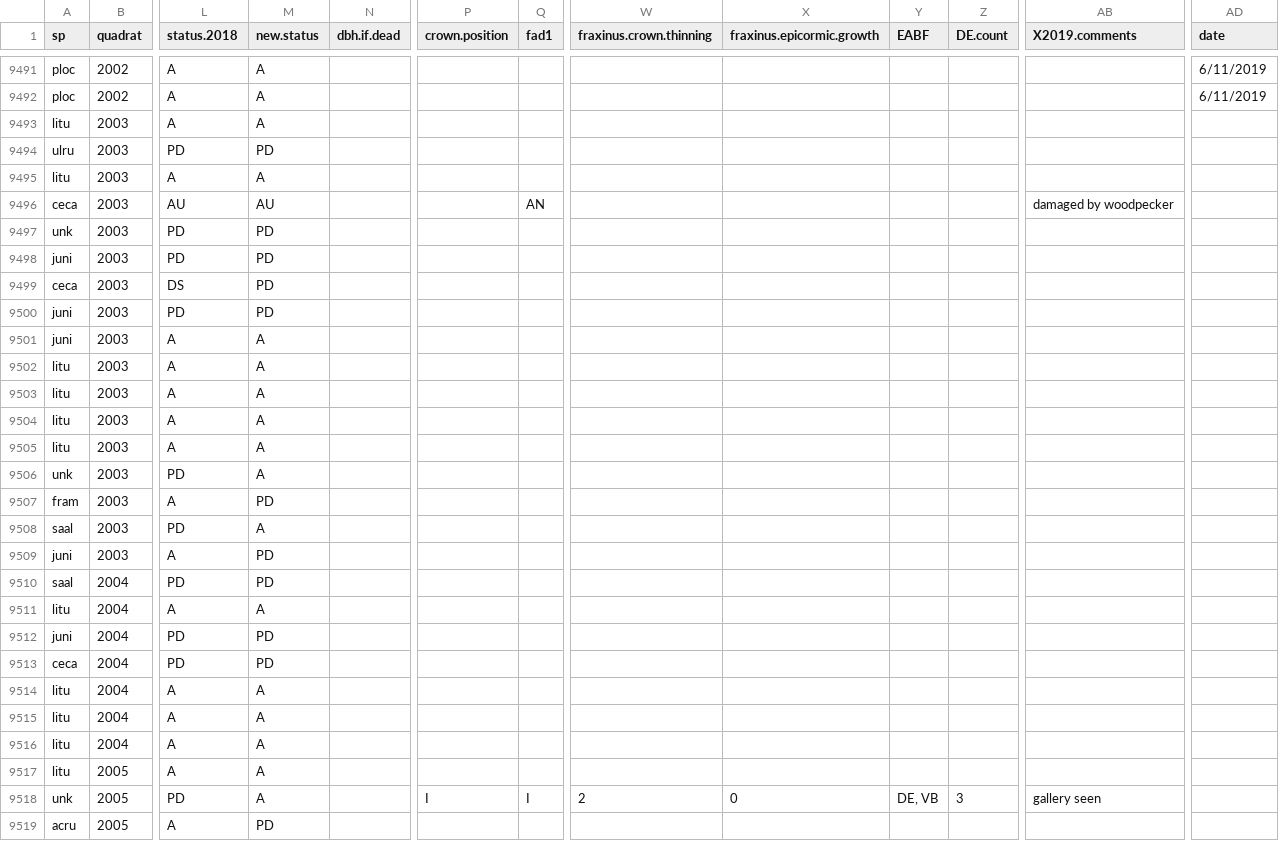
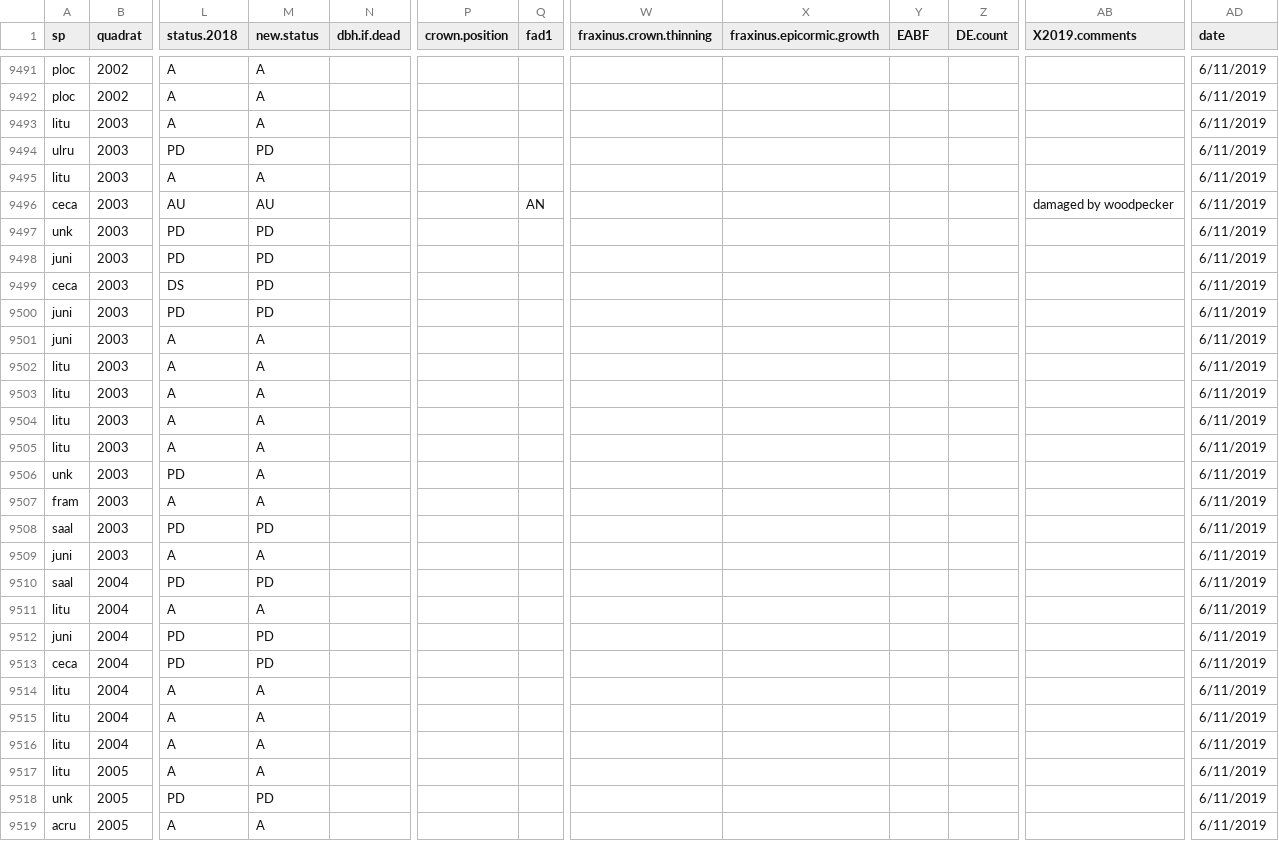
Before and after one commit to SCBI-ForestGEO/SCBI-ForestGEO-Data, a CSV file: tree_mortality/raw data/Mortality_Survey_2019.csv, drawn as a sheet; only a part is shown, gaps mark what is left out; the diff covers the shown part only; the diff names each change by its address in the sheet, - before the commit and + after, or states it on an @@ line.

Commit message:
Update Mortality_Survey_2019.csv
Accurate information as of 6/12 that was taken 6/11

```diff
--- a/tree_mortality/raw data/Mortality_Survey_2019.csv
+++ b/tree_mortality/raw data/Mortality_Survey_2019.csv
-AD9493:AD9519 (date): (empty)
+AD9493:AD9519 (date): 6/11/2019
-M9507 (new.status): PD
+M9507 (new.status): A
-M9508 (new.status): A
+M9508 (new.status): PD
-M9509 (new.status): PD
+M9509 (new.status): A
-M9518 (new.status): A
+M9518 (new.status): PD
-P9518 (crown.position): I
+P9518 (crown.position): (empty)
-Q9518 (fad1): I
+Q9518 (fad1): (empty)
-W9518 (fraxinus.crown.thinning): 2
+W9518 (fraxinus.crown.thinning): (empty)
-X9518 (fraxinus.epicormic.growth): 0
+X9518 (fraxinus.epicormic.growth): (empty)
-Y9518 (EABF): DE, VB
+Y9518 (EABF): (empty)
-Z9518 (DE.count): 3
+Z9518 (DE.count): (empty)
-AB9518 (X2019.comments): gallery seen
+AB9518 (X2019.comments): (empty)
-M9519 (new.status): PD
+M9519 (new.status): A
```
Also changed, not shown: 63 edited cells elsewhere in this file.
